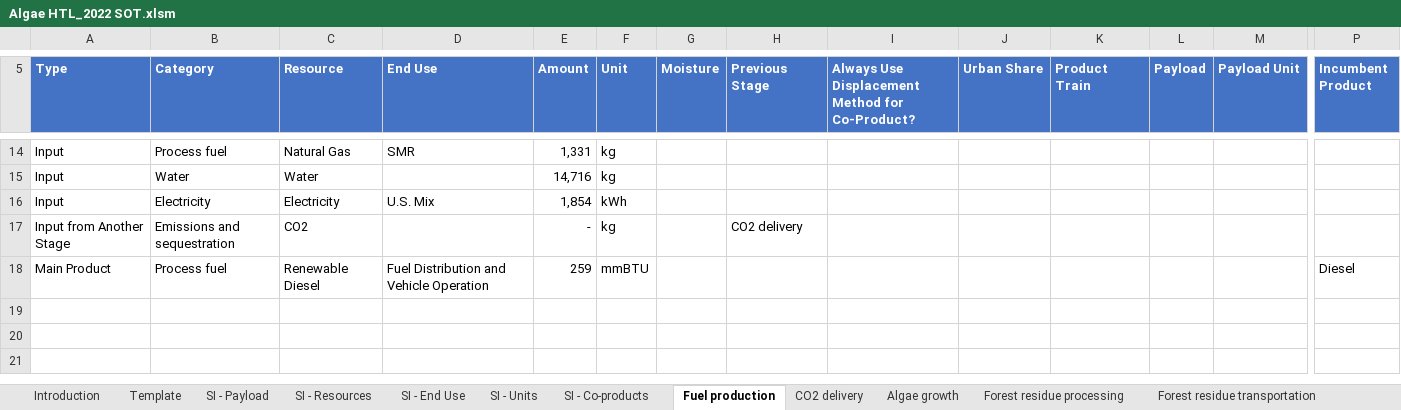
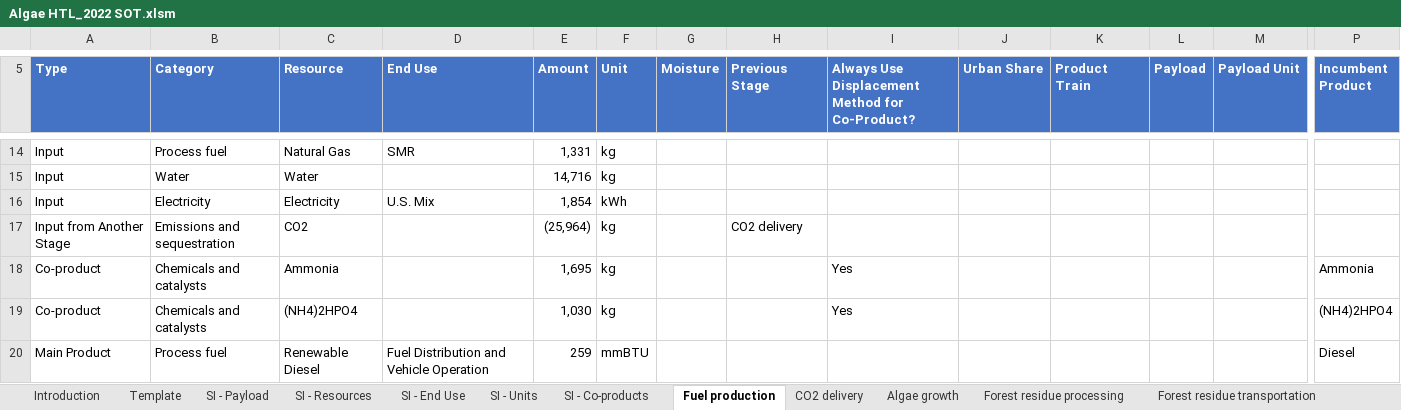
Before and after one commit to olw0905/Interactive-SCSA_Dash, an Excel workbook: static/Algae HTL_2022 SOT.xlsm, sheet Fuel production, drawn as a sheet; only a part is shown, gaps mark what is left out; values as stored, in another font and other column widths than the file's, no borders; charts and pictures and table styles not drawn; rows hold the shown columns only; the diff names each change by its address in the sheet, - before the commit and + after, or states it on an @@ line.

Commit message:
finished adding Algae HTL 2022 SOT pathway

```diff
--- a/static/Algae HTL_2022 SOT.xlsm (sheet Fuel production)
+++ b/static/Algae HTL_2022 SOT.xlsm (sheet Fuel production)
-E17 (Amount): -
+E17 (Amount): (25,964)
+row 18: Co-product | Chemicals and catalysts | Ammonia |  | 1,695 | kg |  |  | Yes |  |  |  |  | Ammonia
+row 19: Co-product | Chemicals and catalysts | (NH4)2HPO4 |  | 1,030 | kg |  |  | Yes |  |  |  |  | (NH4)2HPO4
```
Also changed, not shown: charts or pictures.
